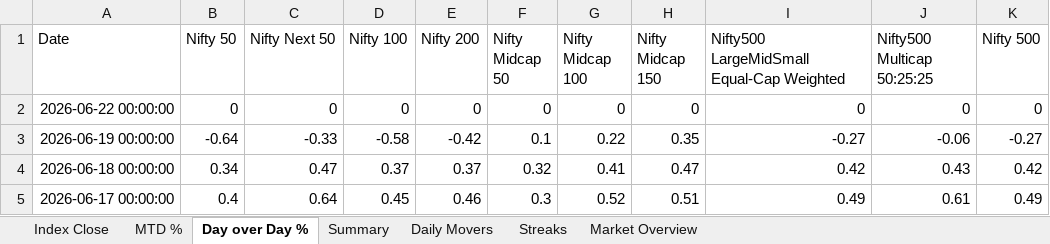
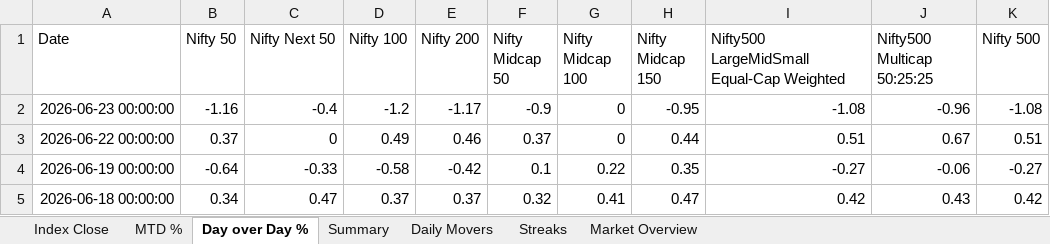
Before and after one commit to rahulshirke7951/nse.indices.a1, an Excel workbook: nse_indices_1_raw.xlsx, sheet Day over Day %, drawn as a sheet; only a part is shown; the shorter side is filled out with more unchanged rows; values as stored, in another font and other column widths than the file's, no borders; addresses are those after the commit; the diff names each change by its address in the sheet, - before the commit and + after, or states it on an @@ line.

```diff
--- a/nse_indices_1_raw.xlsx (sheet Day over Day %)
+++ b/nse_indices_1_raw.xlsx (sheet Day over Day %)
+row 2: 2026-06-23 00:00:00 | -1.16 | -0.4 | -1.2 | -1.17 | -0.9 | 0 | -0.95 | -1.08 | -0.96 | -1.08
-B3 (Nifty 50): 0
+B3 (Nifty 50): 0.37
-D3 (Nifty 100): 0
+D3 (Nifty 100): 0.49
-E3 (Nifty 200): 0
+E3 (Nifty 200): 0.46
-F3 (Nifty Midcap 50): 0
+F3 (Nifty Midcap 50): 0.37
-H3 (Nifty Midcap 150): 0
+H3 (Nifty Midcap 150): 0.44
-I3: 0
+I3: 0.51
-J3 (Nifty500 Multicap 50:25:25): 0
+J3 (Nifty500 Multicap 50:25:25): 0.67
-K3 (Nifty 500): 0
+K3 (Nifty 500): 0.51
```
Also changed, not shown: sheet MTD %, sheet Index Close, sheet Summary, sheet Daily Movers, sheet Market Overview, nse_indices_1_dashboard.xlsx, 1 other file.
